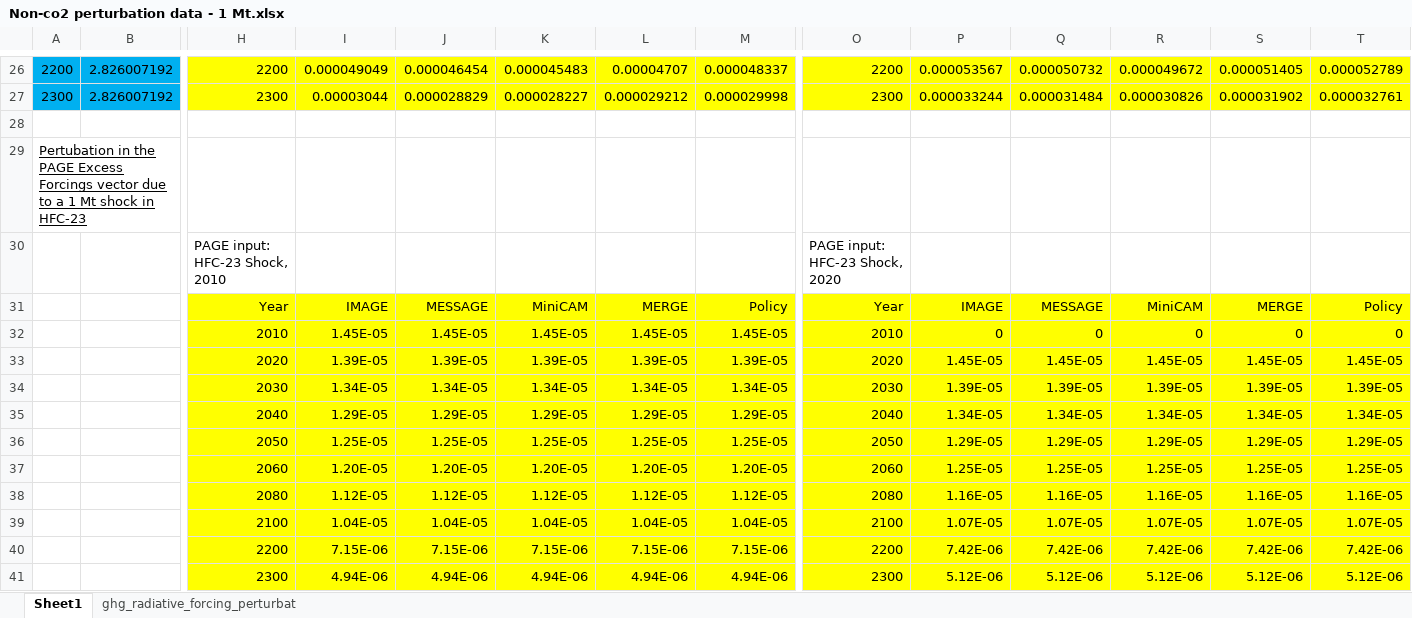
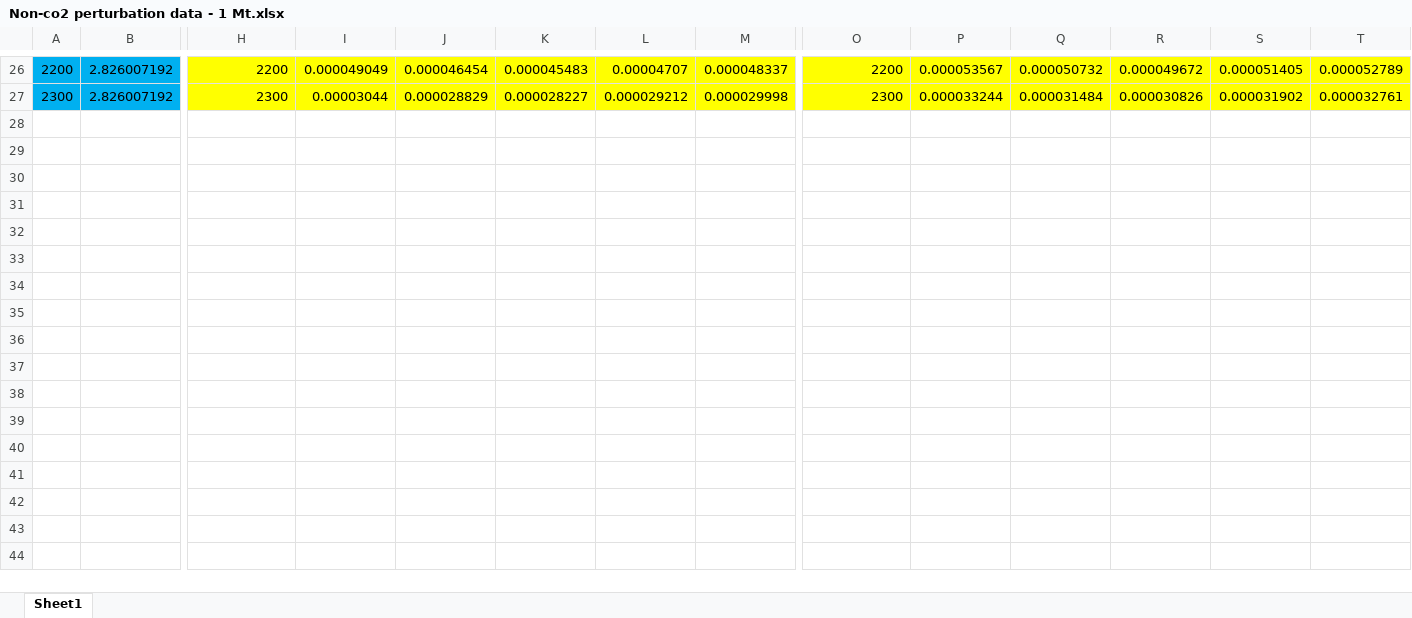
Before and after one commit to rffscghg/MimiIWG.jl, an Excel workbook: data/IWG_inputs/PAGE/Non-co2 perturbation data - 1 Mt.xlsx, sheet Sheet1, drawn as a sheet; only a part is shown, gaps mark what is left out; values as stored, in another font and other column widths than the file's, no borders; rows hold the shown columns only; the diff names each change by its address in the sheet, - before the commit and + after, or states it on an @@ line.

```diff
--- a/data/IWG_inputs/PAGE/Non-co2 perturbation data - 1 Mt.xlsx (sheet Sheet1)
+++ b/data/IWG_inputs/PAGE/Non-co2 perturbation data - 1 Mt.xlsx (sheet Sheet1)
-sheet tab: ghg_radiative_forcing_perturbat
-row 28: (empty)
-row 29: Pertubation in the PAGE Excess Forcings vector due to a 1 Mt shock in HFC-23
-row 30:  |  | PAGE input: HFC-23 Shock, 2010 |  |  |  |  |  | PAGE input: HFC-23 Shock, 2020
-row 31:  |  | Year | IMAGE | MESSAGE | MiniCAM | MERGE | Policy | Year | IMAGE | MESSAGE | MiniCAM | MERGE | Policy
-row 32:  |  | 2010 | 1.45E-05 | 1.45E-05 | 1.45E-05 | 1.45E-05 | 1.45E-05 | 2010 | 0 | 0 | 0 | 0 | 0
-row 33:  |  | 2020 | 1.39E-05 | 1.39E-05 | 1.39E-05 | 1.39E-05 | 1.39E-05 | 2020 | 1.45E-05 | 1.45E-05 | 1.45E-05 | 1.45E-05 | 1.45E-05
-row 34:  |  | 2030 | 1.34E-05 | 1.34E-05 | 1.34E-05 | 1.34E-05 | 1.34E-05 | 2030 | 1.39E-05 | 1.39E-05 | 1.39E-05 | 1.39E-05 | 1.39E-05
-row 35:  |  | 2040 | 1.29E-05 | 1.29E-05 | 1.29E-05 | 1.29E-05 | 1.29E-05 | 2040 | 1.34E-05 | 1.34E-05 | 1.34E-05 | 1.34E-05 | 1.34E-05
-row 36:  |  | 2050 | 1.25E-05 | 1.25E-05 | 1.25E-05 | 1.25E-05 | 1.25E-05 | 2050 | 1.29E-05 | 1.29E-05 | 1.29E-05 | 1.29E-05 | 1.29E-05
-row 37:  |  | 2060 | 1.20E-05 | 1.20E-05 | 1.20E-05 | 1.20E-05 | 1.20E-05 | 2060 | 1.25E-05 | 1.25E-05 | 1.25E-05 | 1.25E-05 | 1.25E-05
-row 38:  |  | 2080 | 1.12E-05 | 1.12E-05 | 1.12E-05 | 1.12E-05 | 1.12E-05 | 2080 | 1.16E-05 | 1.16E-05 | 1.16E-05 | 1.16E-05 | 1.16E-05
-row 39:  |  | 2100 | 1.04E-05 | 1.04E-05 | 1.04E-05 | 1.04E-05 | 1.04E-05 | 2100 | 1.07E-05 | 1.07E-05 | 1.07E-05 | 1.07E-05 | 1.07E-05
-row 40:  |  | 2200 | 7.15E-06 | 7.15E-06 | 7.15E-06 | 7.15E-06 | 7.15E-06 | 2200 | 7.42E-06 | 7.42E-06 | 7.42E-06 | 7.42E-06 | 7.42E-06
-row 41:  |  | 2300 | 4.94E-06 | 4.94E-06 | 4.94E-06 | 4.94E-06 | 4.94E-06 | 2300 | 5.12E-06 | 5.12E-06 | 5.12E-06 | 5.12E-06 | 5.12E-06
```
Also changed, not shown: 4 other files.
